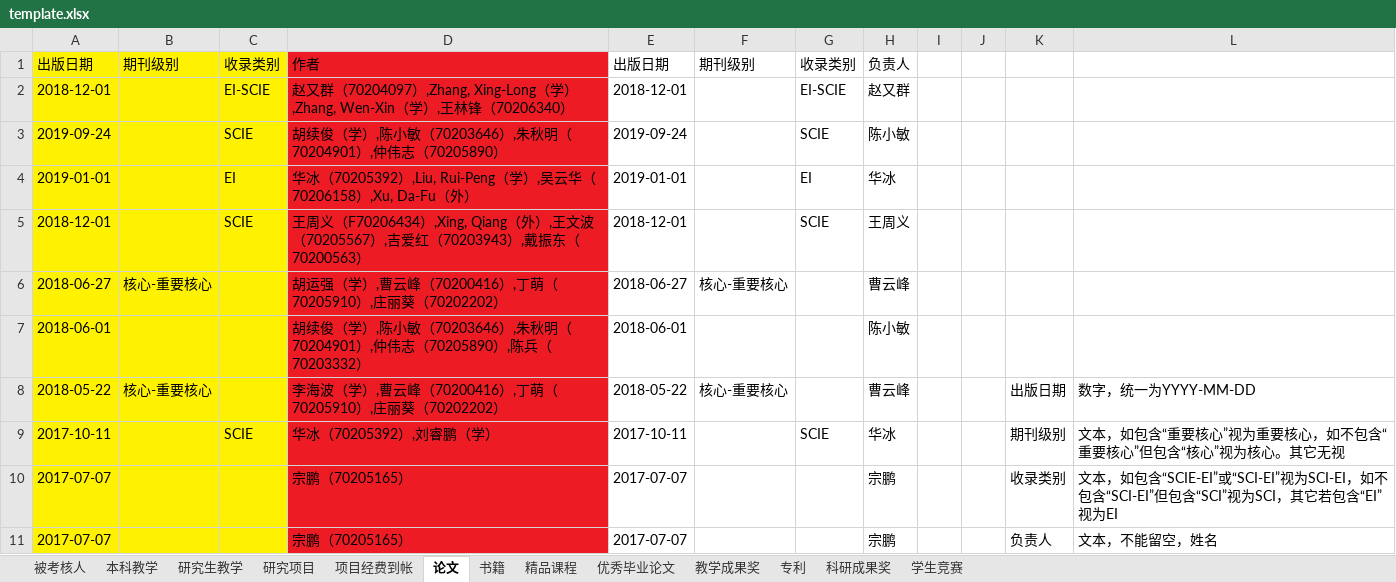
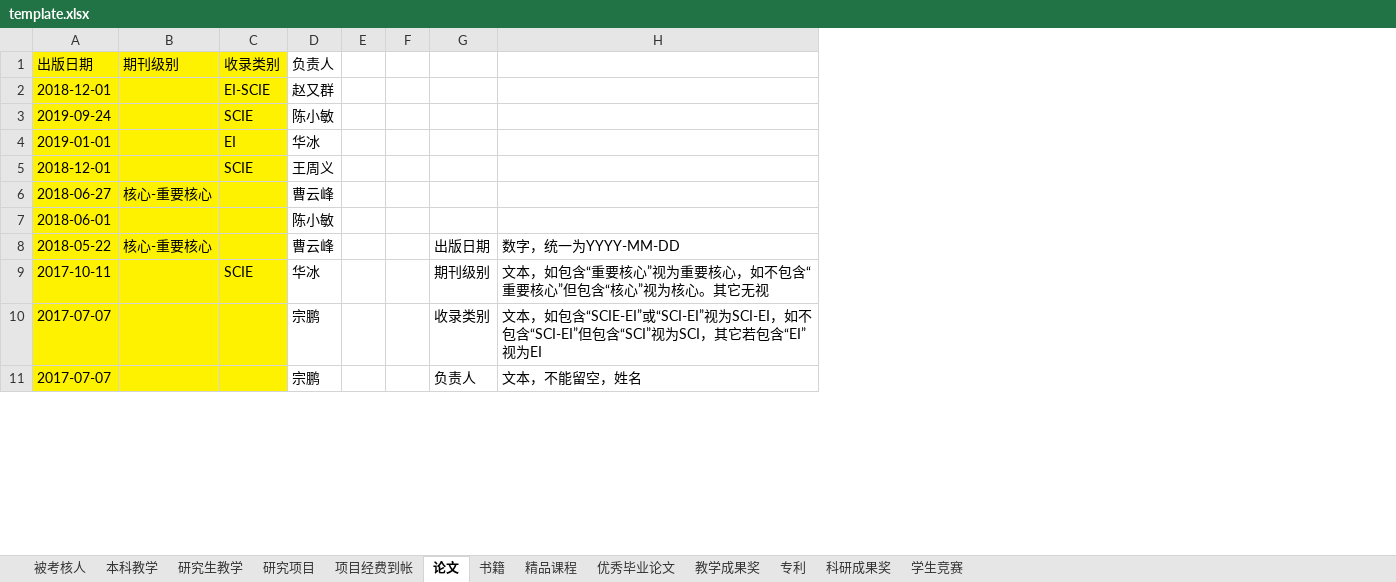
Before and after one commit to onichandame/appraisal, an Excel workbook: template.xlsx, sheet 论文, drawn as a sheet; only a part is shown; values as stored, in another font and other column widths than the file's, no borders; the diff names each change by its address in the sheet, - before the commit and + after, or states it on an @@ line.

```diff
--- a/template.xlsx (sheet 论文)
+++ b/template.xlsx (sheet 论文)
-column D (作者), rows 2-11: 赵又群（70204097）,Zhang, Xing-Long（学）,Zhang, Wen-Xin（学）,王林锋（70206340） | 胡续俊（学）,陈小敏（70203646）,朱秋明（70204901）,仲伟志（70205890） | 华冰（70205392）,Liu, Rui-Peng（学）,吴云华（70206158）,Xu, Da-Fu（外） | 王周义（F70206434）,Xing, Qiang（外）,王文波（70205567）,吉爱红（70203943）,戴振东（70200563） | 胡运强（学）,曹云峰（70200416）,丁萌（70205910）,庄丽葵（70202202） | 胡续俊（学）,陈小敏（70203646）,朱秋明（70204901）,仲伟志（70205890）,陈兵（70203332） | 李海波（学）,曹云峰（70200416）,丁萌（70205910）,庄丽葵（70202202） | 华冰（70205392）,刘睿鹏（学） | 宗鹏（70205165） | 宗鹏（70205165）
-column E (出版日期), rows 2-11: 2018-12-01 | 2019-09-24 | 2019-01-01 | 2018-12-01 | 2018-06-27 | 2018-06-01 | 2018-05-22 | 2017-10-11 | 2017-07-07 | 2017-07-07
-column F (期刊级别), rows 6-8: 核心-重要核心 |  | 核心-重要核心
-column G (收录类别), rows 2-9: EI-SCIE | SCIE | EI | SCIE |  |  |  | SCIE
```
Also changed, not shown: sheet 项目经费到帐, 2 other files.
